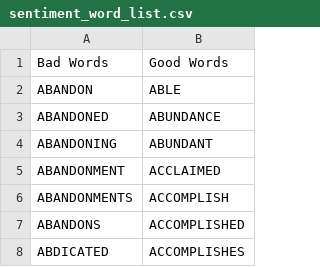
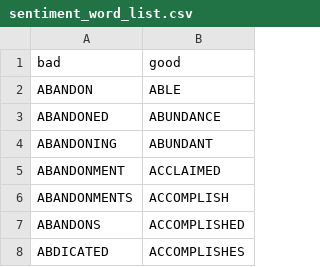
Before and after one commit to prisubs/CompliantWeb, a CSV file: web/data/sentiment_word_list.csv, drawn as a sheet; only a part is shown.

Commit message:
perfect logistic classifier and better bag of words

```diff
--- a/web/data/sentiment_word_list.csv
+++ b/web/data/sentiment_word_list.csv
@@ -1,2 +1,2 @@
-Bad Words,Good Words
+bad,good
 ABANDON,ABLE
```
Also changed, not shown: 84 other files.
